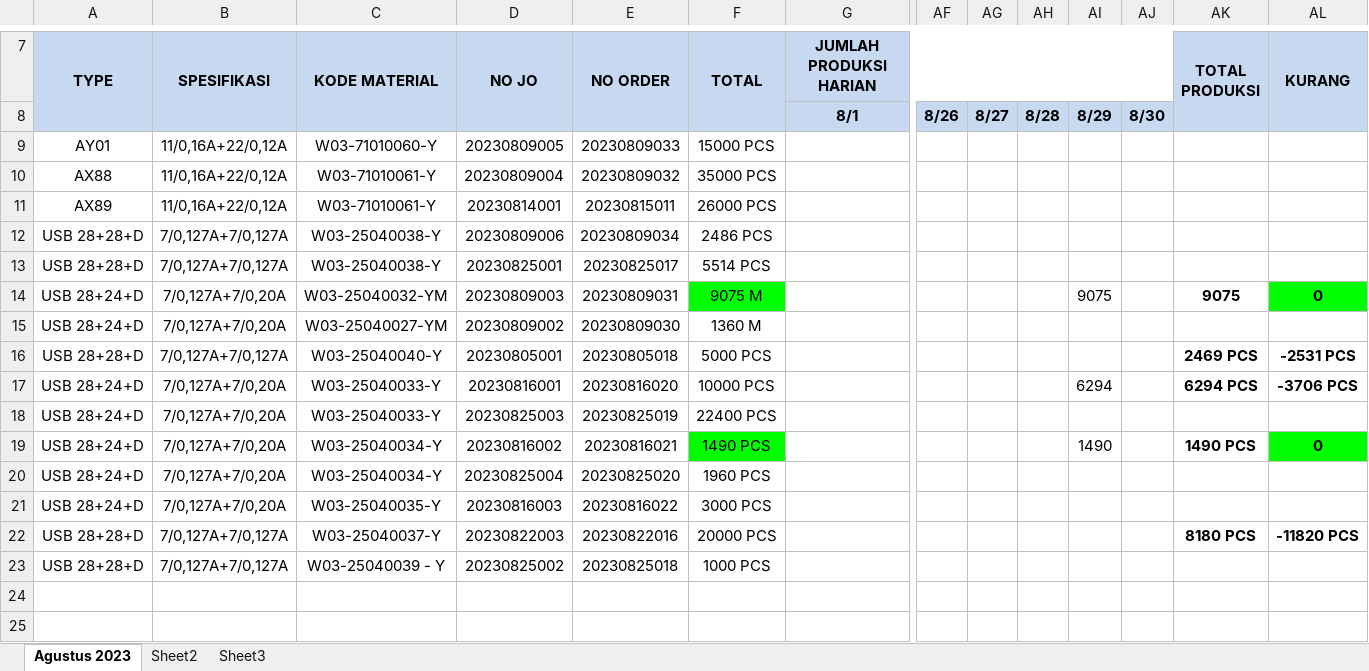
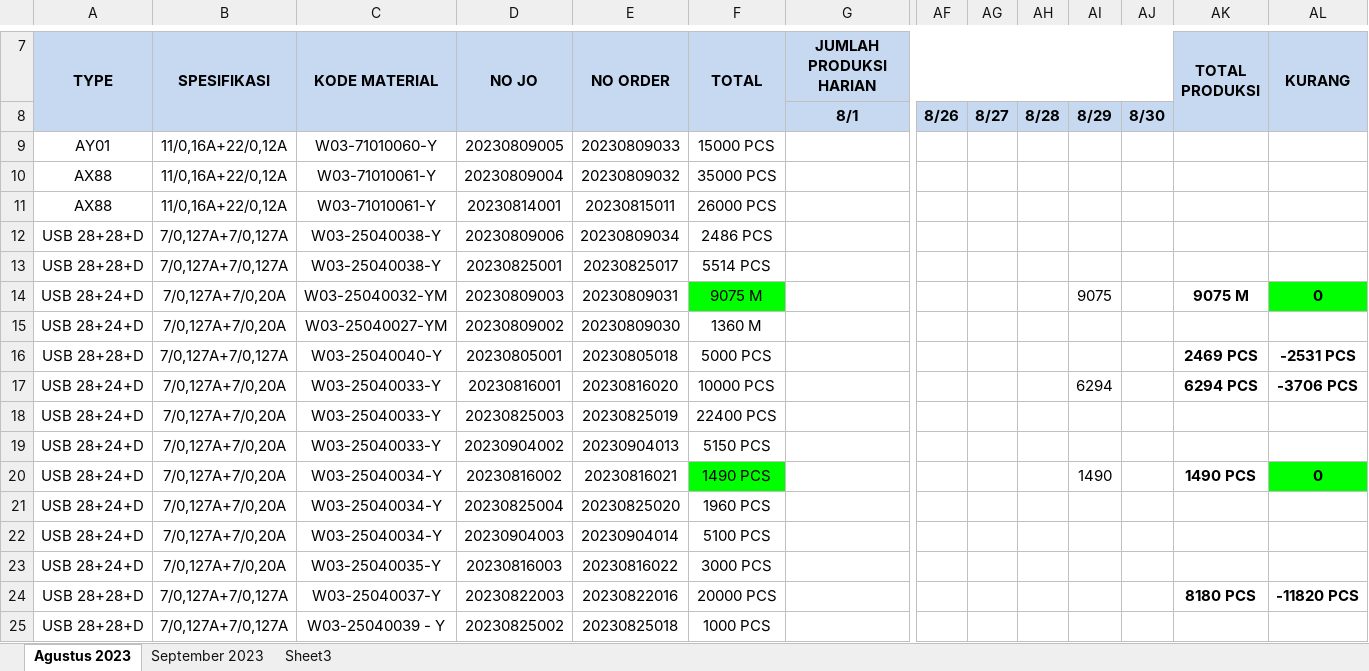
Before and after one commit to justforexample/Laporan, an Excel workbook: Gedung A/Laporan Produk Jadi Kabel - 线材成品.xlsx, sheet Agustus 2023, drawn as a sheet; only a part is shown, gaps mark what is left out; values as stored, in another font and other column widths than the file's, no borders; charts and pictures not drawn; rows hold the shown columns only; the diff names each change by its address in the sheet, - before the commit and + after, or states it on an @@ line.

```diff
--- a/Gedung A/Laporan Produk Jadi Kabel - 线材成品.xlsx (sheet Agustus 2023)
+++ b/Gedung A/Laporan Produk Jadi Kabel - 线材成品.xlsx (sheet Agustus 2023)
-sheet tab: Sheet2
+sheet tab: September 2023
-A11 (TYPE): AX89
+A11 (TYPE): AX88
-AK14 (TOTAL PRODUKSI): 9075
+AK14 (TOTAL PRODUKSI): 9075 M
+row 19: USB 28+24+D | 7/0,127A+7/0,20A | W03-25040033-Y | 20230904002 | 20230904013 | 5150 PCS
+row 22: USB 28+24+D | 7/0,127A+7/0,20A | W03-25040034-Y | 20230904003 | 20230904014 | 5100 PCS
```
Also changed, not shown: sheet September 2023, formulas that keep their value, charts or pictures, Gedung D/Laporan Produk Jadi Wire - 退火成品.xlsx, Gedung D/Laporan Produksi Fine Wire Drawing - 伸线成品.xlsx, 2 other files.
